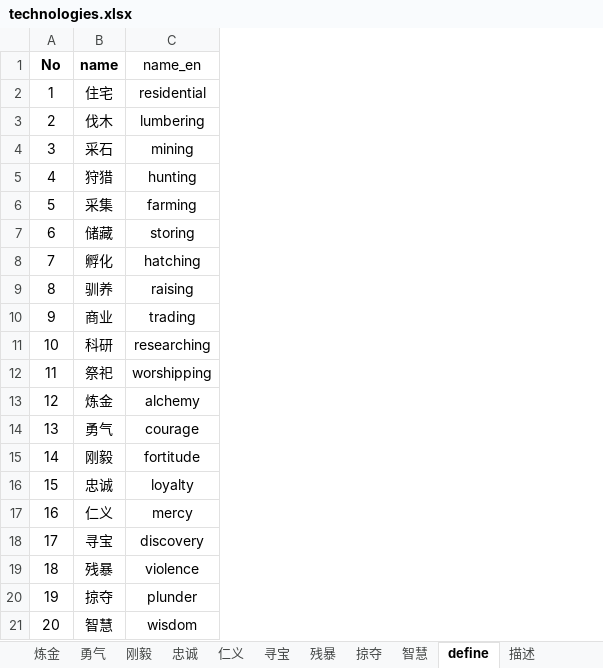
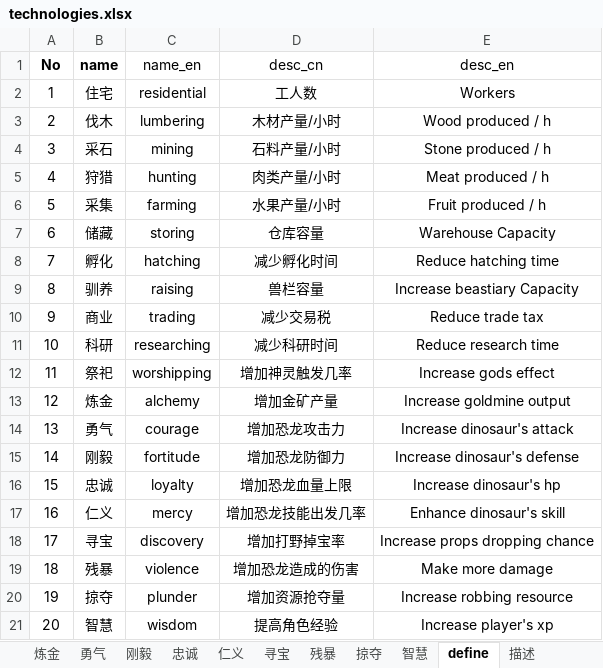
Before and after one commit to gaofeiii/Dino.game-server, an Excel workbook: const/technologies.xlsx, sheet define, drawn as a sheet; values as stored, in another font and other column widths than the file's, no borders; the diff names each change by its address in the sheet, - before the commit and + after, or states it on an @@ line.

```diff
--- a/const/technologies.xlsx (sheet define)
+++ b/const/technologies.xlsx (sheet define)
+column D (desc_cn), rows 2-21: 工人数 | 木材产量/小时 | 石料产量/小时 | 肉类产量/小时 | 水果产量/小时 | 仓库容量 | 减少孵化时间 | 兽栏容量 | 减少交易税 | 减少科研时间 | 增加神灵触发几率 | 增加金矿产量 | 增加恐龙攻击力 | 增加恐龙防御力 | 增加恐龙血量上限 | 增加恐龙技能出发几率 | 增加打野掉宝率 | 增加恐龙造成的伤害 | 增加资源抢夺量 | 提高角色经验
+column E (desc_en), rows 2-21: Workers | Wood produced / h | Stone produced / h | Meat produced / h | Fruit produced / h | Warehouse Capacity | Reduce hatching time | Increase beastiary Capacity | Reduce trade tax | Reduce research time | Increase gods effect | Increase goldmine output | Increase dinosaur's attack | Increase dinosaur's defense | Increase dinosaur's hp | Enhance dinosaur's skill | Increase props dropping chance | Make more damage | Increase robbing resource | Increase player's xp
```
Also changed, not shown: const/dinosaurs.xlsx, 15 other files.
